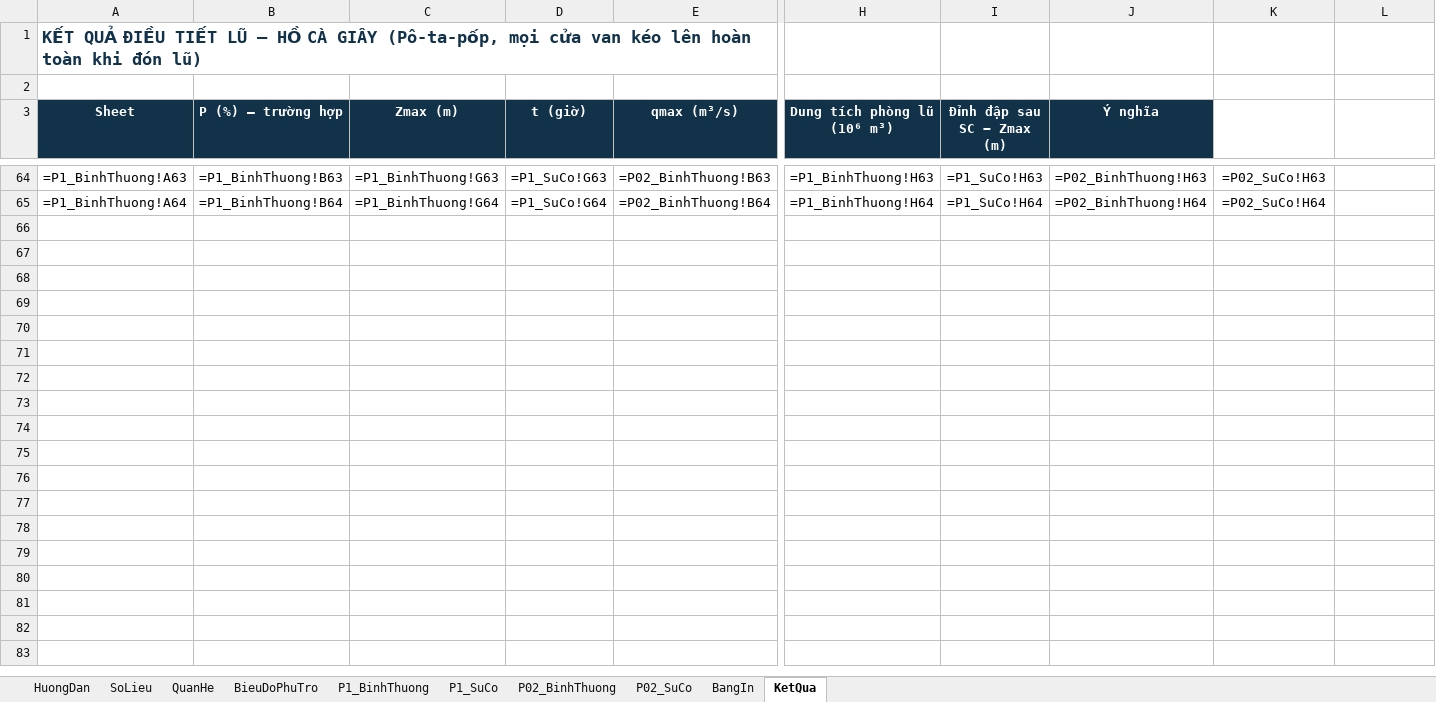
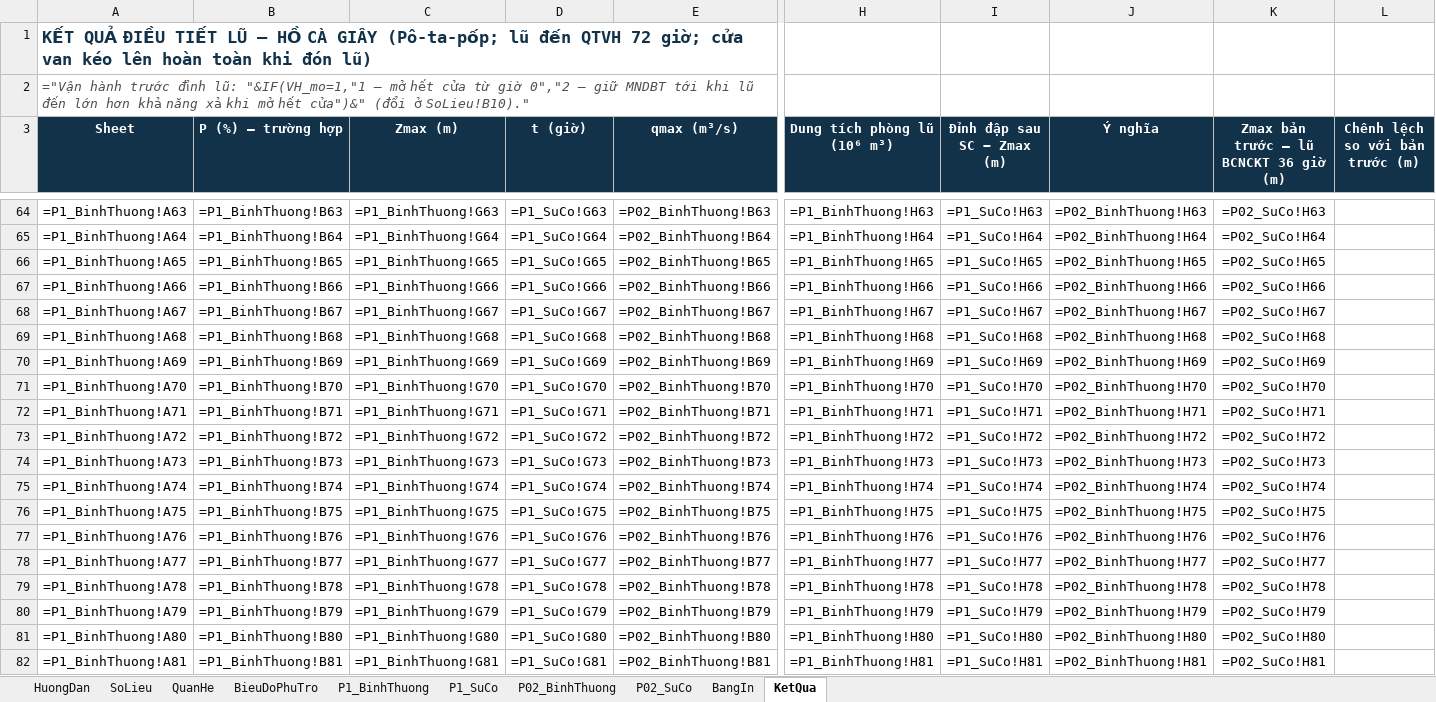
Before and after one commit to ztruongchi76z-wq/5553-6689, an Excel workbook: DATN_HoCaGiay/TAI_VE/DieuTietLu_Potapov_f1f2_HoCaGiay.xlsx, sheet KetQua, drawn as a sheet; only a part is shown, gaps mark what is left out; values as stored, in another font and other column widths than the file's, no borders; formulas without a stored value are shown as written; charts and pictures not drawn; rows hold the shown columns only; the diff covers the shown part only; the diff names each change by its address in the sheet, - before the commit and + after, or states it on an @@ line.

```diff
--- a/DATN_HoCaGiay/TAI_VE/DieuTietLu_Potapov_f1f2_HoCaGiay.xlsx (sheet KetQua)
+++ b/DATN_HoCaGiay/TAI_VE/DieuTietLu_Potapov_f1f2_HoCaGiay.xlsx (sheet KetQua)
-A1 (Sheet): …CÀ GIÂY (Pô-ta-pốp, mọi cửa van…
+A1 (Sheet): …CÀ GIÂY (Pô-ta-pốp; lũ đến QTVH 72 giờ; cửa van…
-A2 (Sheet): (empty)
+A2 (Sheet): ="Vận hành trước đỉnh lũ: "&IF(VH_mo=1,"1 – mở hết cửa từ giờ 0","2 – giữ MNDBT tới khi lũ đến lớn hơn khả năng xả khi mở hết cửa")&" (đổi ở SoLieu!B10)."
-K3: (empty)
+K3: Zmax bản trước – lũ BCNCKT 36 giờ (m)
-K3:L3 fill: none
+K3:L3 fill: #12324A
-L3: (empty)
+L3: Chênh lệch so với bản trước (m)
+row 66: =P1_BinhThuong!A65 | =P1_BinhThuong!B65 | =P1_BinhThuong!G65 | =P1_SuCo!G65 | =P02_BinhThuong!B65 | =P1_BinhThuong!H65 | =P1_SuCo!H65 | =P02_BinhThuong!H65 | =P02_SuCo!H65
+row 67: =P1_BinhThuong!A66 | =P1_BinhThuong!B66 | =P1_BinhThuong!G66 | =P1_SuCo!G66 | =P02_BinhThuong!B66 | =P1_BinhThuong!H66 | =P1_SuCo!H66 | =P02_BinhThuong!H66 | =P02_SuCo!H66
+row 68: =P1_BinhThuong!A67 | =P1_BinhThuong!B67 | =P1_BinhThuong!G67 | =P1_SuCo!G67 | =P02_BinhThuong!B67 | =P1_BinhThuong!H67 | =P1_SuCo!H67 | =P02_BinhThuong!H67 | =P02_SuCo!H67
+row 69: =P1_BinhThuong!A68 | =P1_BinhThuong!B68 | =P1_BinhThuong!G68 | =P1_SuCo!G68 | =P02_BinhThuong!B68 | =P1_BinhThuong!H68 | =P1_SuCo!H68 | =P02_BinhThuong!H68 | =P02_SuCo!H68
+row 70: =P1_BinhThuong!A69 | =P1_BinhThuong!B69 | =P1_BinhThuong!G69 | =P1_SuCo!G69 | =P02_BinhThuong!B69 | =P1_BinhThuong!H69 | =P1_SuCo!H69 | =P02_BinhThuong!H69 | =P02_SuCo!H69
+row 71: =P1_BinhThuong!A70 | =P1_BinhThuong!B70 | =P1_BinhThuong!G70 | =P1_SuCo!G70 | =P02_BinhThuong!B70 | =P1_BinhThuong!H70 | =P1_SuCo!H70 | =P02_BinhThuong!H70 | =P02_SuCo!H70
+row 72: =P1_BinhThuong!A71 | =P1_BinhThuong!B71 | =P1_BinhThuong!G71 | =P1_SuCo!G71 | =P02_BinhThuong!B71 | =P1_BinhThuong!H71 | =P1_SuCo!H71 | =P02_BinhThuong!H71 | =P02_SuCo!H71
+row 73: =P1_BinhThuong!A72 | =P1_BinhThuong!B72 | =P1_BinhThuong!G72 | =P1_SuCo!G72 | =P02_BinhThuong!B72 | =P1_BinhThuong!H72 | =P1_SuCo!H72 | =P02_BinhThuong!H72 | =P02_SuCo!H72
+row 74: =P1_BinhThuong!A73 | =P1_BinhThuong!B73 | =P1_BinhThuong!G73 | =P1_SuCo!G73 | =P02_BinhThuong!B73 | =P1_BinhThuong!H73 | =P1_SuCo!H73 | =P02_BinhThuong!H73 | =P02_SuCo!H73
+row 75: =P1_BinhThuong!A74 | =P1_BinhThuong!B74 | =P1_BinhThuong!G74 | =P1_SuCo!G74 | =P02_BinhThuong!B74 | =P1_BinhThuong!H74 | =P1_SuCo!H74 | =P02_BinhThuong!H74 | =P02_SuCo!H74
+row 76: =P1_BinhThuong!A75 | =P1_BinhThuong!B75 | =P1_BinhThuong!G75 | =P1_SuCo!G75 | =P02_BinhThuong!B75 | =P1_BinhThuong!H75 | =P1_SuCo!H75 | =P02_BinhThuong!H75 | =P02_SuCo!H75
+row 77: =P1_BinhThuong!A76 | =P1_BinhThuong!B76 | =P1_BinhThuong!G76 | =P1_SuCo!G76 | =P02_BinhThuong!B76 | =P1_BinhThuong!H76 | =P1_SuCo!H76 | =P02_BinhThuong!H76 | =P02_SuCo!H76
+row 78: =P1_BinhThuong!A77 | =P1_BinhThuong!B77 | =P1_BinhThuong!G77 | =P1_SuCo!G77 | =P02_BinhThuong!B77 | =P1_BinhThuong!H77 | =P1_SuCo!H77 | =P02_BinhThuong!H77 | =P02_SuCo!H77
+row 79: =P1_BinhThuong!A78 | =P1_BinhThuong!B78 | =P1_BinhThuong!G78 | =P1_SuCo!G78 | =P02_BinhThuong!B78 | =P1_BinhThuong!H78 | =P1_SuCo!H78 | =P02_BinhThuong!H78 | =P02_SuCo!H78
+row 80: =P1_BinhThuong!A79 | =P1_BinhThuong!B79 | =P1_BinhThuong!G79 | =P1_SuCo!G79 | =P02_BinhThuong!B79 | =P1_BinhThuong!H79 | =P1_SuCo!H79 | =P02_BinhThuong!H79 | =P02_SuCo!H79
+row 81: =P1_BinhThuong!A80 | =P1_BinhThuong!B80 | =P1_BinhThuong!G80 | =P1_SuCo!G80 | =P02_BinhThuong!B80 | =P1_BinhThuong!H80 | =P1_SuCo!H80 | =P02_BinhThuong!H80 | =P02_SuCo!H80
+row 82: =P1_BinhThuong!A81 | =P1_BinhThuong!B81 | =P1_BinhThuong!G81 | =P1_SuCo!G81 | =P02_BinhThuong!B81 | =P1_BinhThuong!H81 | =P1_SuCo!H81 | =P02_BinhThuong!H81 | =P02_SuCo!H81
```
Also changed, not shown: 7 added rows, 9 edited cells and cell formats elsewhere in this sheet, sheet P1_SuCo, sheet P02_SuCo, sheet P1_BinhThuong, sheet P02_BinhThuong, sheet SoLieu, sheet BieuDoPhuTro, 1 more sheet, charts or pictures, 4 other files.
